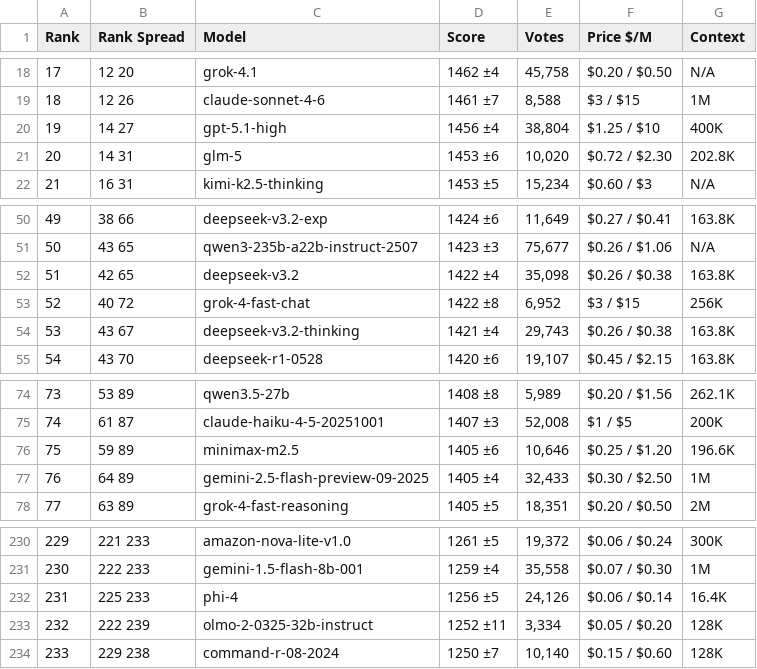
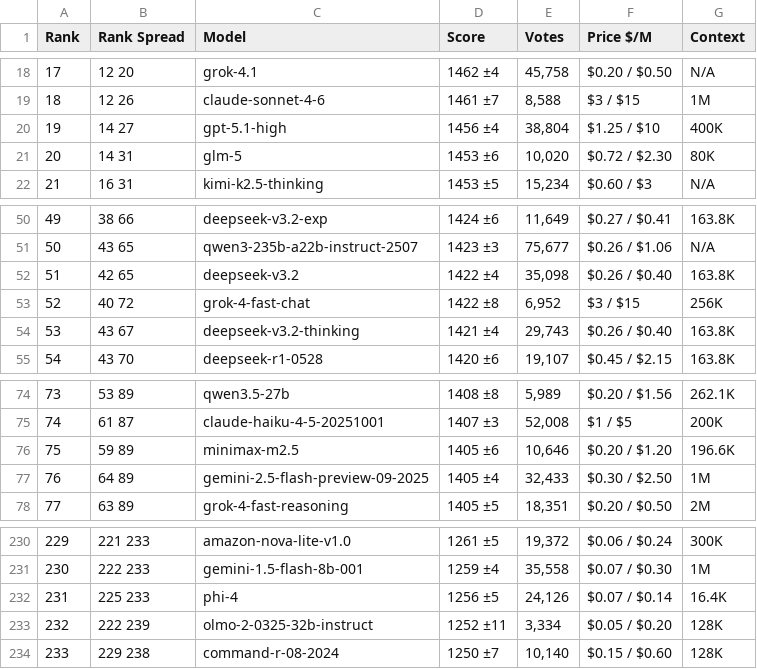
Before and after one commit to Franri3008/franri3008.github.io, a CSV file: pages/CEPS/AI-World/ModelLeaderboard/data/scraped/lmarena_text_leaderboard.csv, drawn as a sheet; only a part is shown, gaps mark what is left out.

```diff
--- a/pages/CEPS/AI-World/ModelLeaderboard/data/scraped/lmarena_text_leaderboard.csv
+++ b/pages/CEPS/AI-World/ModelLeaderboard/data/scraped/lmarena_text_leaderboard.csv
@@ -20,3 +20,3 @@ Rank,Rank Spread,Model,Score,Votes,Price $/M,Context
 19,14 27,gpt-5.1-high,1456 ±4,"38,804",$1.25 / $10,400K
-20,14 31,glm-5,1453 ±6,"10,020",$0.72 / $2.30,202.8K
+20,14 31,glm-5,1453 ±6,"10,020",$0.72 / $2.30,80K
 21,16 31,kimi-k2.5-thinking,1453 ±5,"15,234",$0.60 / $3,N/A
@@ -51,5 +51,5 @@ Rank,Rank Spread,Model,Score,Votes,Price $/M,Context
 50,43 65,qwen3-235b-a22b-instruct-2507,1423 ±3,"75,677",$0.26 / $1.06,N/A
-51,42 65,deepseek-v3.2,1422 ±4,"35,098",$0.26 / $0.38,163.8K
+51,42 65,deepseek-v3.2,1422 ±4,"35,098",$0.26 / $0.40,163.8K
 52,40 72,grok-4-fast-chat,1422 ±8,"6,952",$3 / $15,256K
-53,43 67,deepseek-v3.2-thinking,1421 ±4,"29,743",$0.26 / $0.38,163.8K
+53,43 67,deepseek-v3.2-thinking,1421 ±4,"29,743",$0.26 / $0.40,163.8K
 54,43 70,deepseek-r1-0528,1420 ±6,"19,107",$0.45 / $2.15,163.8K
@@ -75,3 +75,3 @@ Rank,Rank Spread,Model,Score,Votes,Price $/M,Context
 74,61 87,claude-haiku-4-5-20251001,1407 ±3,"52,008",$1 / $5,200K
-75,59 89,minimax-m2.5,1405 ±6,"10,646",$0.25 / $1.20,196.6K
+75,59 89,minimax-m2.5,1405 ±6,"10,646",$0.20 / $1.20,196.6K
 76,64 89,gemini-2.5-flash-preview-09-2025,1405 ±4,"32,433",$0.30 / $2.50,1M
@@ -231,3 +231,3 @@ Rank,Rank Spread,Model,Score,Votes,Price $/M,Context
 230,222 233,gemini-1.5-flash-8b-001,1259 ±4,"35,558",$0.07 / $0.30,1M
-231,225 233,phi-4,1256 ±5,"24,126",$0.06 / $0.14,16.4K
+231,225 233,phi-4,1256 ±5,"24,126",$0.07 / $0.14,16.4K
 232,222 239,olmo-2-0325-32b-instruct,1252 ±11,"3,334",$0.05 / $0.20,128K
```
Also changed, not shown: pages/CEPS/AI-World/ModelLeaderboard/data/processed.csv, pages/CEPS/AI-World/ModelLeaderboard/data/scraped/aa_models_leaderboard.csv, 2 other files.
